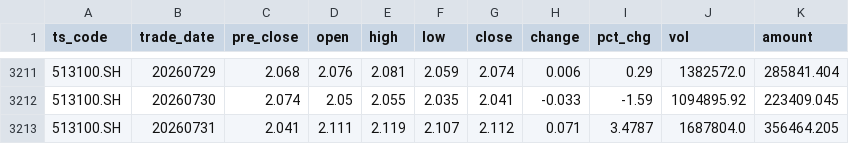
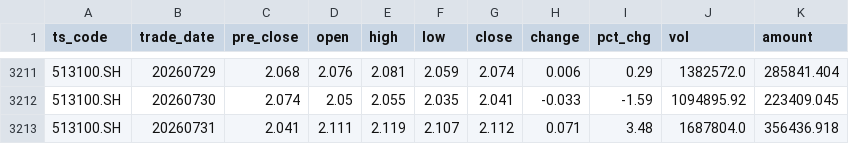
Before and after one commit to jerry4h/claw_etf_strategy, a CSV file: data/experiments/tushare_cache/fund_daily_513100SH.csv, drawn as a sheet; only a part is shown, gaps mark what is left out.

```diff
--- a/data/experiments/tushare_cache/fund_daily_513100SH.csv
+++ b/data/experiments/tushare_cache/fund_daily_513100SH.csv
@@ -3212,2 +3212,2 @@ ts_code,trade_date,pre_close,open,high,low,close,change,pct_chg,vol,amount
 513100.SH,20260730,2.074,2.05,2.055,2.035,2.041,-0.033,-1.59,1094895.92,223409.045
-513100.SH,20260731,2.041,2.111,2.119,2.107,2.112,0.071,3.4787,1687804.0,356464.205
+513100.SH,20260731,2.041,2.111,2.119,2.107,2.112,0.071,3.48,1687804.0,356436.918
```
Also changed, not shown: data/experiments/tushare_cache/fund_daily_510500SH.csv, data/experiments/tushare_cache/fund_daily_511010SH.csv, 4 other files.
